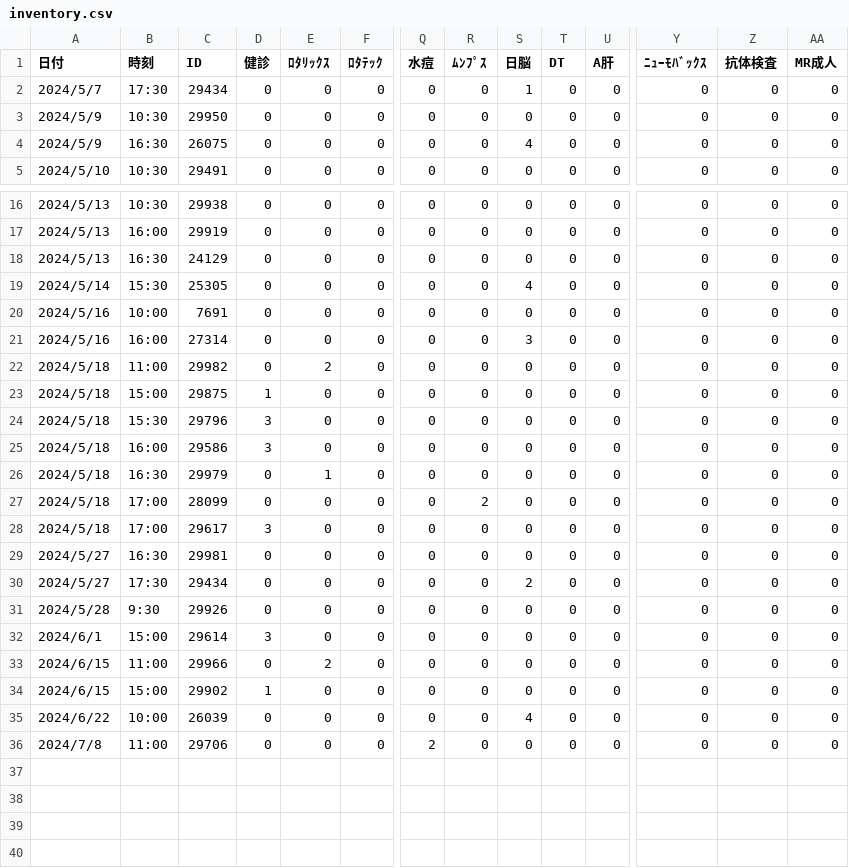
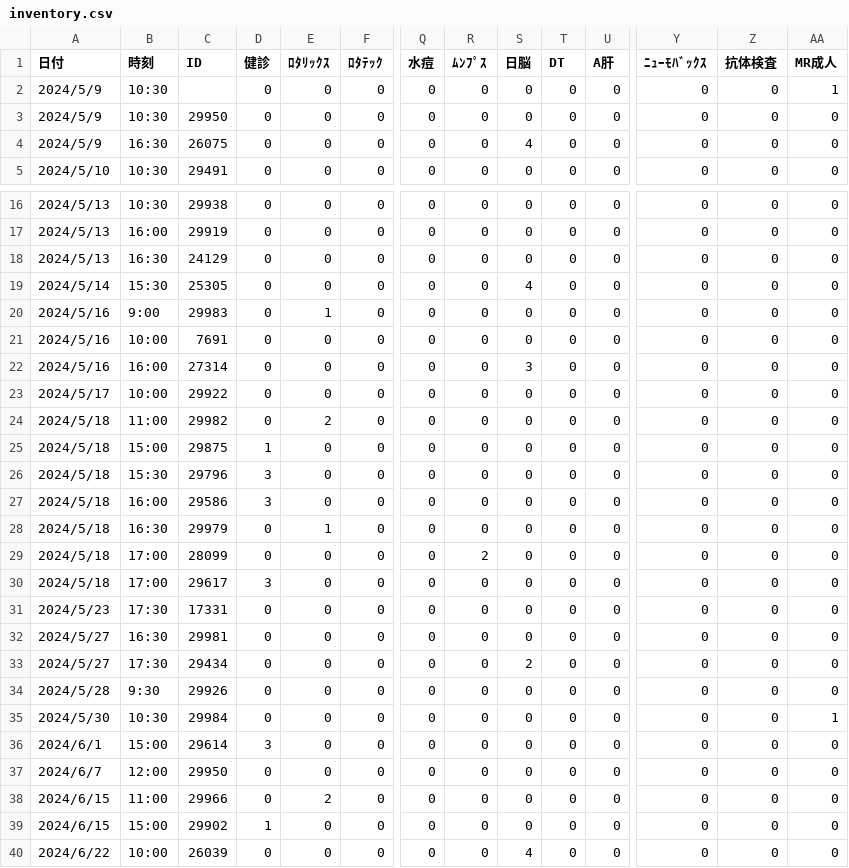
Before and after one commit to Daikie/NCPDA, a CSV file: js/inventory.csv, drawn as a sheet; only a part is shown, gaps mark what is left out; the shorter side is filled out with more unchanged rows; rows hold the shown columns only; the diff names each change by its address in the sheet, - before the commit and + after, or states it on an @@ line.

```diff
--- a/js/inventory.csv
+++ b/js/inventory.csv
-A2 (日付): 2024/5/7
+A2 (日付): 2024/5/9
-B2 (時刻): 17:30
+B2 (時刻): 10:30
-C2 (ID): 29434
+C2 (ID): (empty)
-S2 (日脳): 1
+S2 (日脳): 0
-AA2 (MR成人): 0
+AA2 (MR成人): 1
+row 20: 2024/5/16 | 9:00 | 29983 | 0 | 1 | 0 | 0 | 0 | 0 | 0 | 0 | 0 | 0 | 0
+row 23: 2024/5/17 | 10:00 | 29922 | 0 | 0 | 0 | 0 | 0 | 0 | 0 | 0 | 0 | 0 | 0
+row 31: 2024/5/23 | 17:30 | 17331 | 0 | 0 | 0 | 0 | 0 | 0 | 0 | 0 | 0 | 0 | 0
+row 35: 2024/5/30 | 10:30 | 29984 | 0 | 0 | 0 | 0 | 0 | 0 | 0 | 0 | 0 | 0 | 1
+row 37: 2024/6/7 | 12:00 | 29950 | 0 | 0 | 0 | 0 | 0 | 0 | 0 | 0 | 0 | 0 | 0
```
Also changed, not shown: 1 other file.
